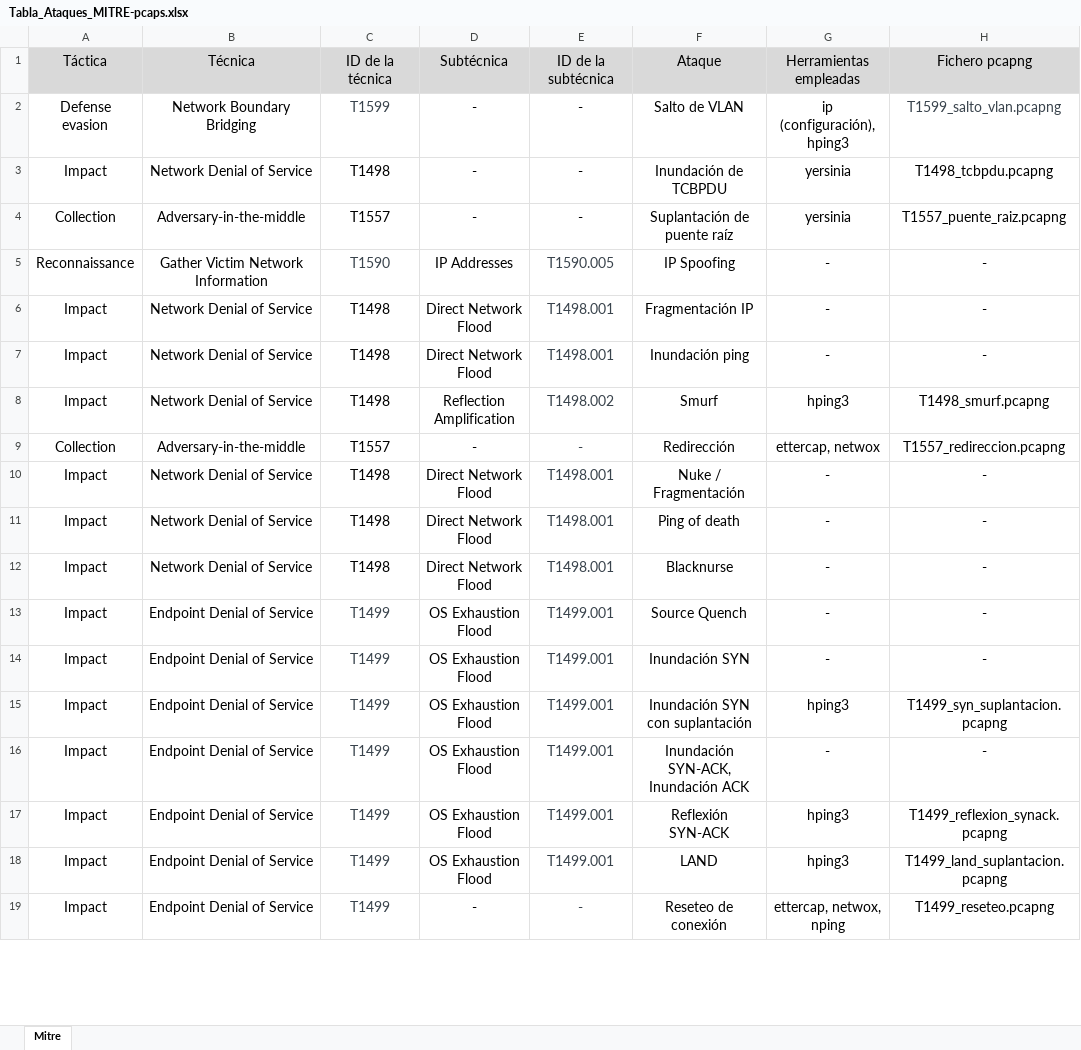
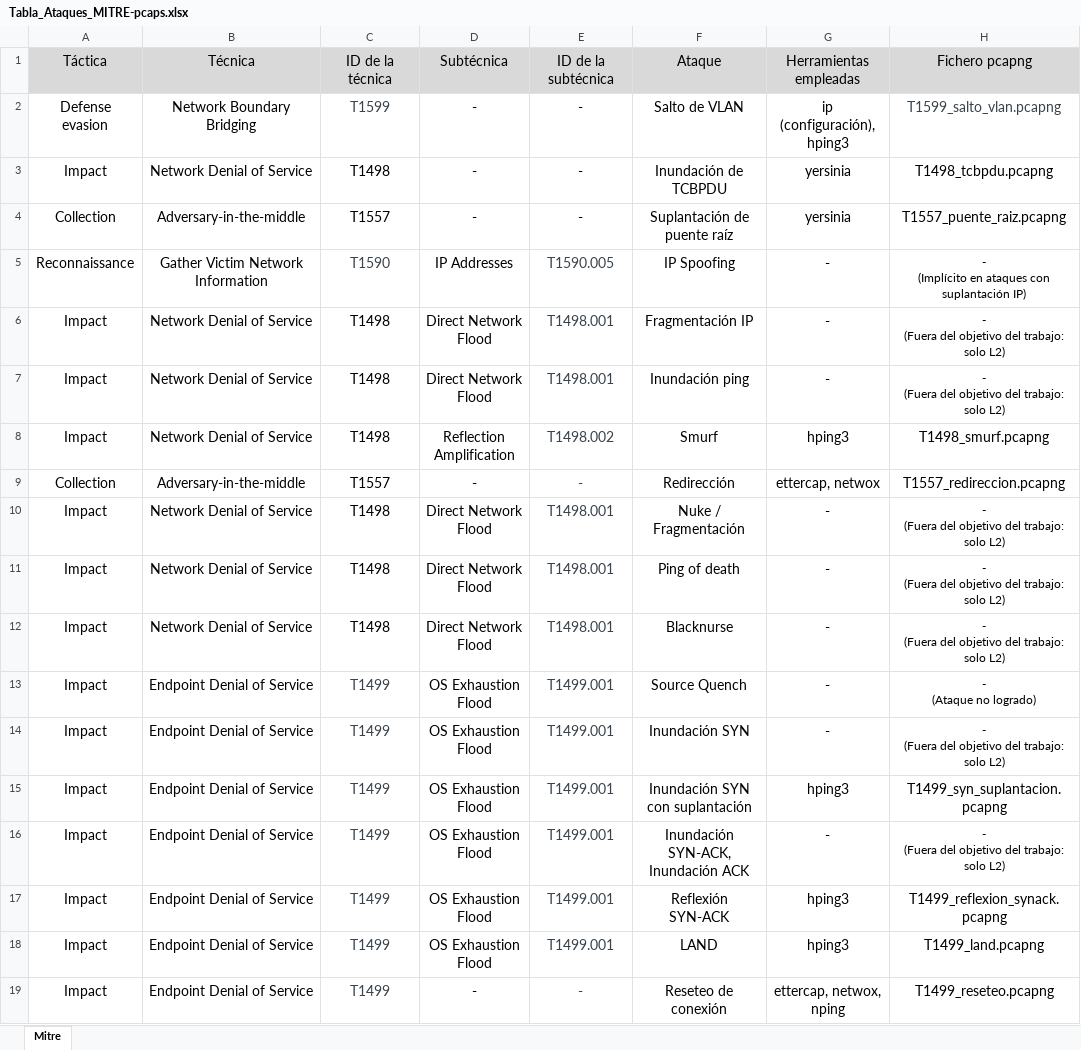
Before and after one commit to javgarcla1/MITRE_PCAPS, an Excel workbook: Tabla_Ataques_MITRE-pcaps.xlsx, sheet Mitre, drawn as a sheet; only a part is shown; values as stored, in another font and other column widths than the file's, no borders; ↵ is a line break in a cell; the diff covers the shown part only; the diff names each change by its address in the sheet, - before the commit and + after, or states it on an @@ line.

Commit message:
v1_1
Subida de todos los ficheros PCAP y actualización xlsx

```diff
--- a/Tabla_Ataques_MITRE-pcaps.xlsx (sheet Mitre)
+++ b/Tabla_Ataques_MITRE-pcaps.xlsx (sheet Mitre)
-H5: -
+H5: - ↵ (Implícito en ataques con suplantación IP)
@@ H5:H7 text size: smaller @@
-H6:H7: -
+H6:H7: - ↵ (Fuera del objetivo del trabajo: solo L2)
-H10:H12: -
+H10:H12: - ↵ (Fuera del objetivo del trabajo: solo L2)
@@ H10:H14 text size: smaller @@
-H13: -
+H13: - ↵ (Ataque no logrado)
-H14: -
+H14: - ↵ (Fuera del objetivo del trabajo: solo L2)
-H16: -
+H16: - ↵ (Fuera del objetivo del trabajo: solo L2)
@@ H16 text size: smaller @@
-H18: T1499_land_suplantacion.pcapng
+H18: T1499_land.pcapng
```
Also changed, not shown: 20 edited cells and cell formats elsewhere in this sheet, 21 other files.
